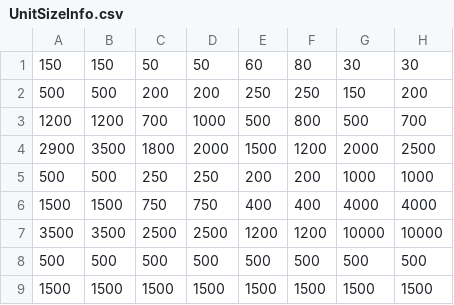
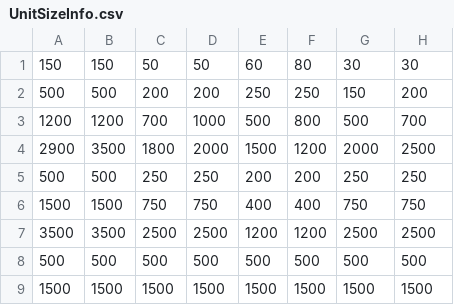
Before and after one commit to lhmpaiPublic/MRMProject, a CSV file: MultiResolutionModeling/UnitSizeInfo.csv, drawn as a sheet.

```diff
--- a/MultiResolutionModeling/UnitSizeInfo.csv
+++ b/MultiResolutionModeling/UnitSizeInfo.csv
@@ -4,5 +4,5 @@
 2900,3500,1800,2000,1500,1200,2000,2500
-500,500,250,250,200,200,1000,1000
-1500,1500,750,750,400,400,4000,4000
-3500,3500,2500,2500,1200,1200,10000,10000
+500,500,250,250,200,200,250,250
+1500,1500,750,750,400,400,750,750
+3500,3500,2500,2500,1200,1200,2500,2500
 500,500,500,500,500,500,500,500
```
Also changed, not shown: 8 other files.
